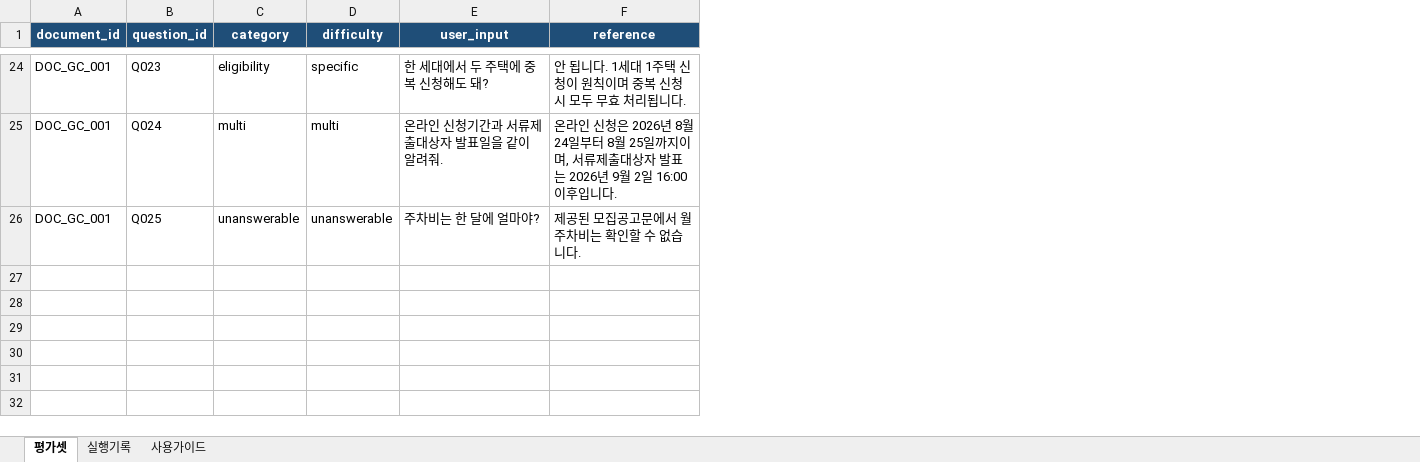
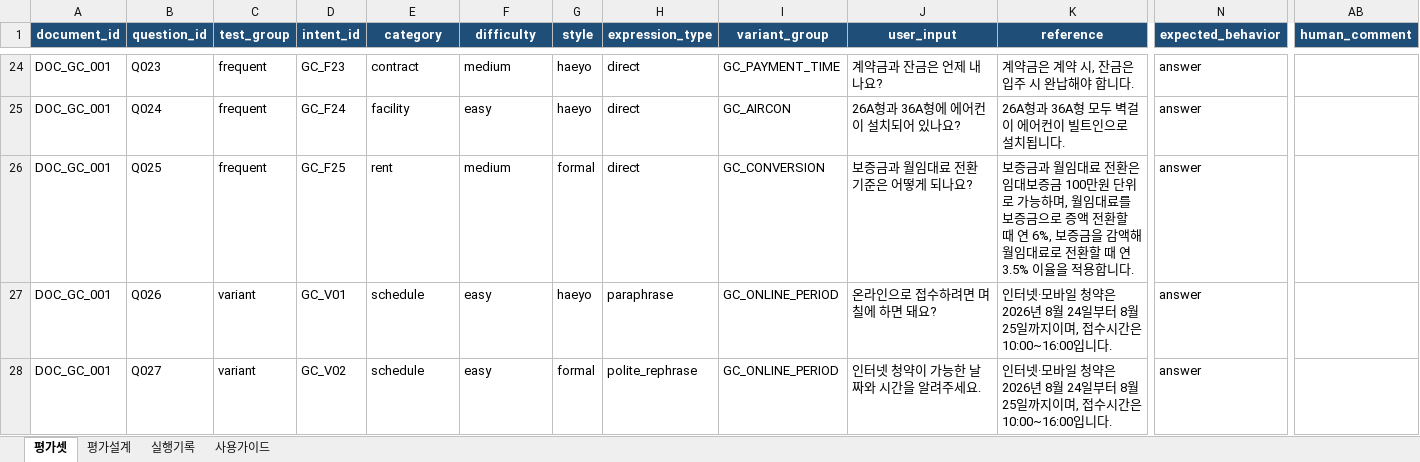
Before and after one commit to growingondev/one-cycle, an Excel workbook: evaluation/datasets/GC_FINAL_V1.xlsx, sheet 평가셋, drawn as a sheet; only a part is shown, gaps mark what is left out; values as stored, in another font and other column widths than the file's, no borders; conditional formats and table styles not drawn; addresses are those after the commit; rows hold the shown columns only; the diff covers the shown part only; the diff names each change by its address in the sheet, - before the commit and + after, or states it on an @@ line.

```diff
--- a/evaluation/datasets/GC_FINAL_V1.xlsx (sheet 평가셋)
+++ b/evaluation/datasets/GC_FINAL_V1.xlsx (sheet 평가셋)
+sheet tab: 평가설계
+column C (test_group), rows 24-26: all frequent
+column D (intent_id), rows 24-26: GC_F23 | GC_F24 | GC_F25
+column G (style), rows 24-26: haeyo | haeyo | formal
+column H (expression_type), rows 24-26: all direct
+column I (variant_group), rows 24-26: GC_PAYMENT_TIME | GC_AIRCON | GC_CONVERSION
+column N (expected_behavior), rows 24-26: all answer
+column AB (human_comment), empty
-E24 (category): eligibility
+E24 (category): contract
-F24 (difficulty): specific
+F24 (difficulty): medium
-J24 (user_input): 한 세대에서 두 주택에 중복 신청해도 돼?
+J24 (user_input): 계약금과 잔금은 언제 내나요?
-K24 (reference): 안 됩니다. 1세대 1주택 신청이 원칙이며 중복 신청 시 모두 무효 처리됩니다.
+K24 (reference): 계약금은 계약 시, 잔금은 입주 시 완납해야 합니다.
-E25 (category): multi
+E25 (category): facility
-F25 (difficulty): multi
+F25 (difficulty): easy
-J25 (user_input): 온라인 신청기간과 서류제출대상자 발표일을 같이 알려줘.
+J25 (user_input): 26A형과 36A형에 에어컨이 설치되어 있나요?
-K25 (reference): 온라인 신청은 2026년 8월 24일부터 8월 25일까지이며, 서류제출대상자 발표는 2026년 9월 2일 16:00 이후입니다.
+K25 (reference): 26A형과 36A형 모두 벽걸이 에어컨이 빌트인으로 설치됩니다.
-E26 (category): unanswerable
+E26 (category): rent
-F26 (difficulty): unanswerable
+F26 (difficulty): medium
-J26 (user_input): 주차비는 한 달에 얼마야?
+J26 (user_input): 보증금과 월임대료 전환 기준은 어떻게 되나요?
-K26 (reference): 제공된 모집공고문에서 월 주차비는 확인할 수 없습니다.
+K26 (reference): 보증금과 월임대료 전환은 임대보증금 100만원 단위로 가능하며, 월임대료를 보증금으로 증액 전환할 때 연 6%, 보증금을 감액해 월임대료로 전환할 때 연 3.5% 이율을 적용합니다.
+row 27: DOC_GC_001 | Q026 | variant | GC_V01 | schedule | easy | haeyo | paraphrase | GC_ONLINE_PERIOD | 온라인으로 접수하려면 며칠에 하면 돼요? | 인터넷·모바일 청약은 2026년 8월 24일부터 8월 25일까지이며, 접수시간은 10:00~16:00입니다. | answer
+row 28: DOC_GC_001 | Q027 | variant | GC_V02 | schedule | easy | formal | polite_rephrase | GC_ONLINE_PERIOD | 인터넷 청약이 가능한 날짜와 시간을 알려주세요. | 인터넷·모바일 청약은 2026년 8월 24일부터 8월 25일까지이며, 접수시간은 10:00~16:00입니다. | answer
```
Also changed, not shown: 33 added rows and 126 edited cells elsewhere in this sheet, sheet 사용가이드, sheet 실행기록, evaluation/datasets/HC_FINAL_V1.xlsx, 4 other files.
